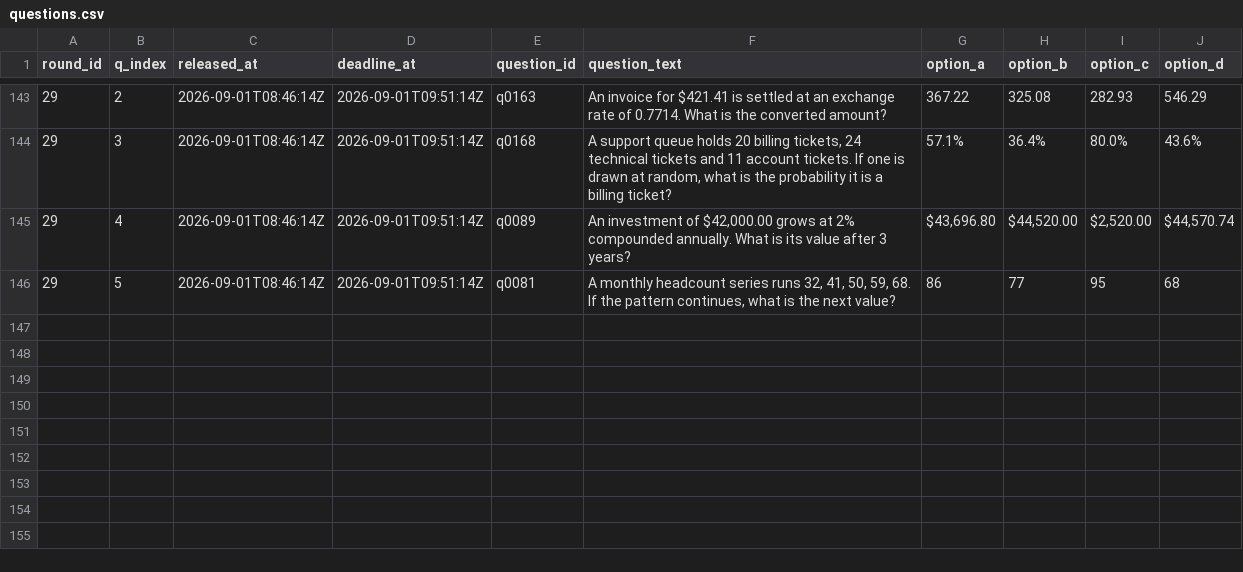
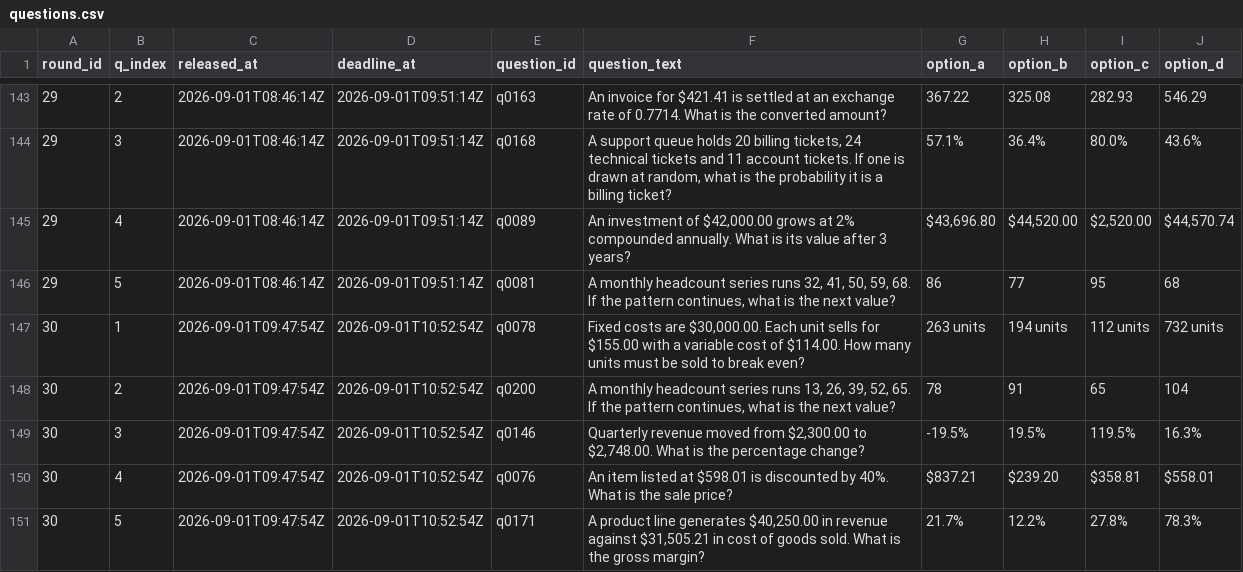
Before and after one commit to FaisalXL/dso429-hw1-questions, a CSV file: questions.csv, drawn as a sheet; only a part is shown, gaps mark what is left out; the diff names each change by its address in the sheet, - before the commit and + after, or states it on an @@ line.

Commit message:
publish: 2026-09-01T09:47Z

```diff
--- a/questions.csv
+++ b/questions.csv
+row 147: 30 | 1 | 2026-09-01T09:47:54Z | 2026-09-01T10:52:54Z | q0078 | Fixed costs are $30,000.00. Each unit sells for $155.00 with a variable cost of $114.00. How many units must be sold to break even? | 263 units | 194 units | 112 units | 732 units
+row 148: 30 | 2 | 2026-09-01T09:47:54Z | 2026-09-01T10:52:54Z | q0200 | A monthly headcount series runs 13, 26, 39, 52, 65. If the pattern continues, what is the next value? | 78 | 91 | 65 | 104
+row 149: 30 | 3 | 2026-09-01T09:47:54Z | 2026-09-01T10:52:54Z | q0146 | Quarterly revenue moved from $2,300.00 to $2,748.00. What is the percentage change? | -19.5% | 19.5% | 119.5% | 16.3%
+row 150: 30 | 4 | 2026-09-01T09:47:54Z | 2026-09-01T10:52:54Z | q0076 | An item listed at $598.01 is discounted by 40%. What is the sale price? | $837.21 | $239.20 | $358.81 | $558.01
+row 151: 30 | 5 | 2026-09-01T09:47:54Z | 2026-09-01T10:52:54Z | q0171 | A product line generates $40,250.00 in revenue against $31,505.21 in cost of goods sold. What is the gross margin? | 21.7% | 12.2% | 27.8% | 78.3%
```
